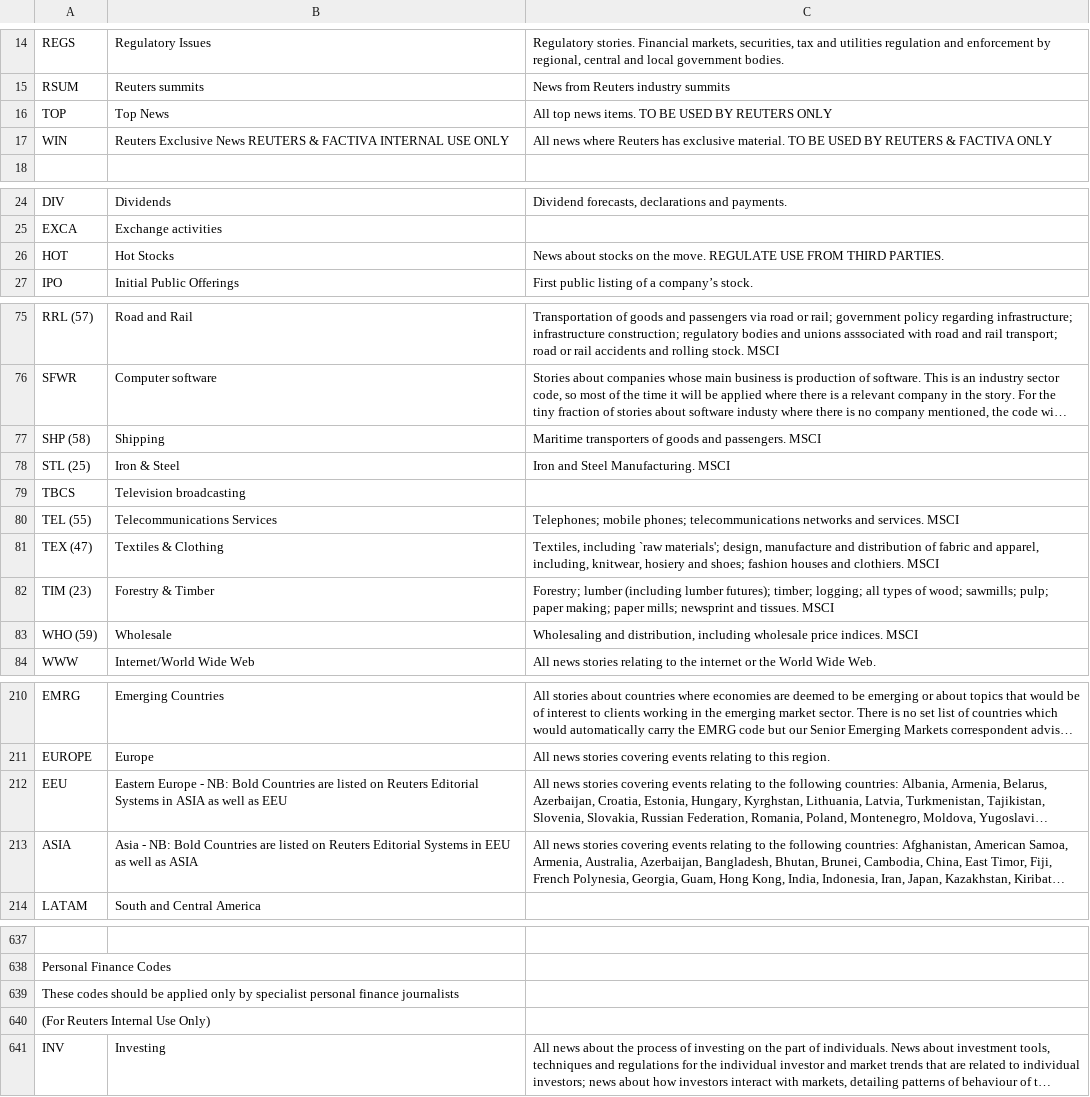
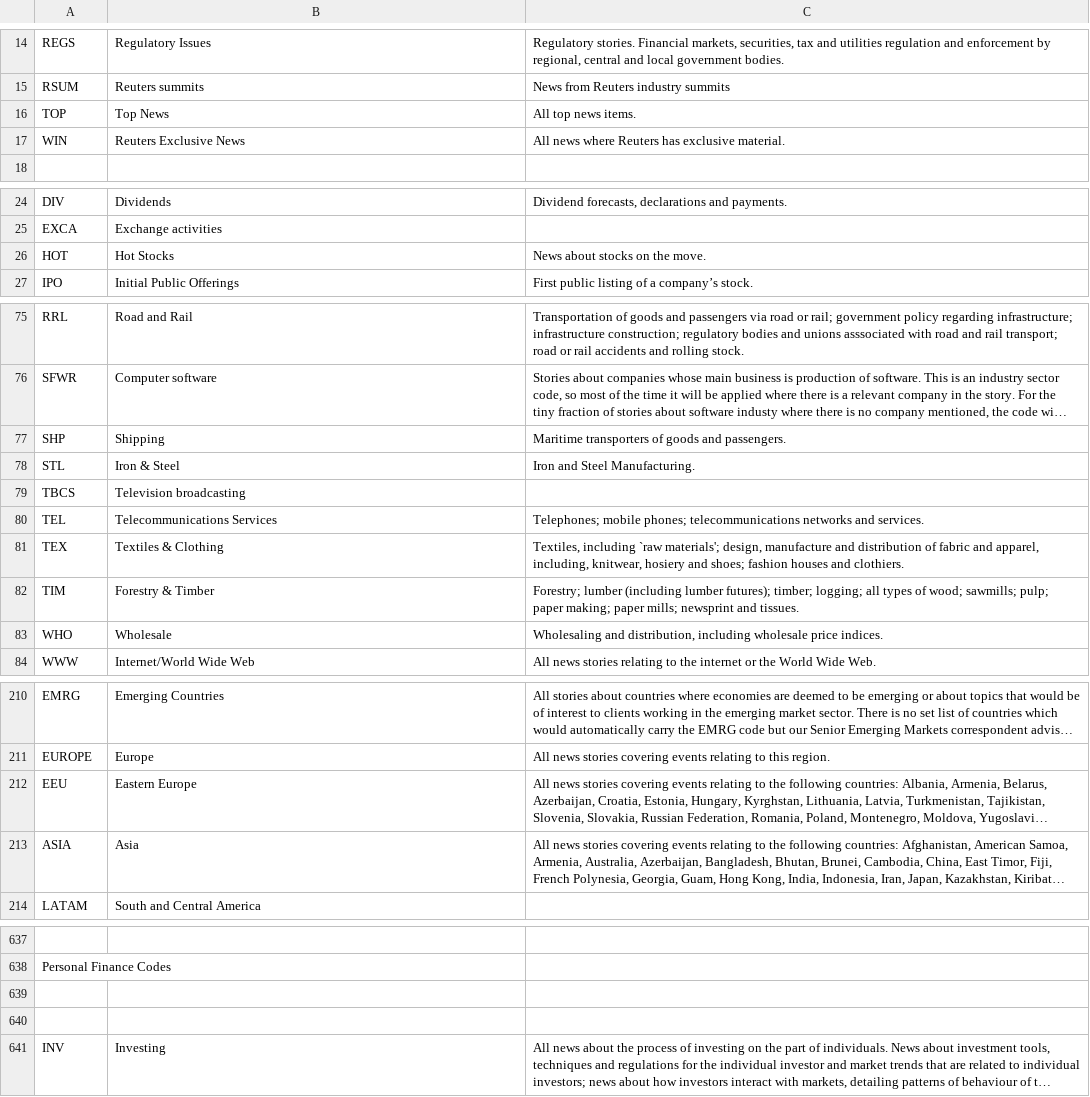
Before and after one commit to aaronquan/SENG3011, a CSV file: routes/code_data/topic_codes.csv, drawn as a sheet; only a part is shown, gaps mark what is left out; long unchanged cells end in …; the diff covers the shown part only; the diff names each change by its address in the sheet, - before the commit and + after, or states it on an @@ line.

```diff
--- a/routes/code_data/topic_codes.csv
+++ b/routes/code_data/topic_codes.csv
-C16: All top news items. TO BE USED BY REUTERS ONLY
+C16: All top news items.
-B17: Reuters Exclusive News REUTERS & FACTIVA INTERNAL USE ONLY
+B17: Reuters Exclusive News
-C17: …exclusive material. TO BE USED BY REUTERS & FACTIVA ONLY
+C17: …exclusive material.
-C26: …the move. REGULATE USE FROM THIRD PARTIES.
+C26: …the move.
-A75: RRL (57)
+A75: RRL
-C75: …rolling stock. MSCI
+C75: …rolling stock.
-A77: SHP (58)
+A77: SHP
-C77: …and passengers. MSCI
+C77: …and passengers.
-A78: STL (25)
+A78: STL
-C78: Iron and Steel Manufacturing. MSCI
+C78: Iron and Steel Manufacturing.
-A80: TEL (55)
+A80: TEL
-C80: …and services. MSCI
+C80: …and services.
-A81: TEX (47)
+A81: TEX
-C81: …and clothiers. MSCI
+C81: …and clothiers.
-A82: TIM (23)
+A82: TIM
-C82: …and tissues. MSCI
+C82: …and tissues.
-A83: WHO (59)
+A83: WHO
-C83: …price indices. MSCI
+C83: …price indices.
-B212: Eastern Europe - NB: Bold Countries are listed on Reuters Editorial Systems in ASIA as well as EEU
+B212: Eastern Europe
-B213: Asia - NB: Bold Countries are listed on Reuters Editorial Systems in EEU as well as ASIA
+B213: Asia
-A639: These codes should be applied only by specialist personal finance journalists
+A639: (empty)
-A640: (For Reuters Internal Use Only)
+A640: (empty)
```
Also changed, not shown: 1 removed row and 67 edited cells elsewhere in this file, 1 other file.
